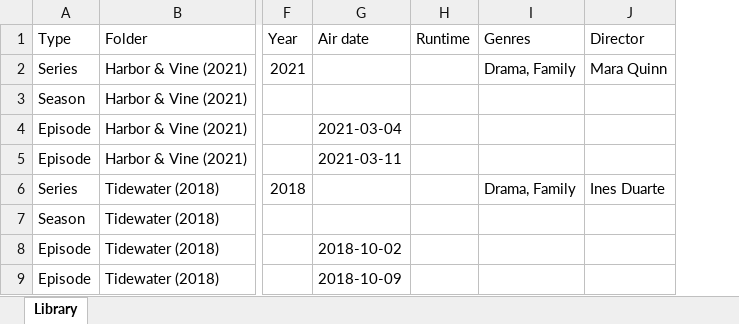
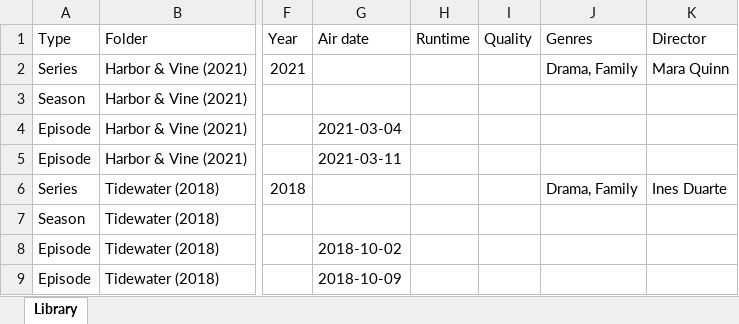
Before and after one commit to carlos-rezai/FamilyFlix, an Excel workbook: server/src/import-export/createImporter/seriesFixture/library.xlsx, sheet Library, drawn as a sheet; only a part is shown, gaps mark what is left out; values as stored, in another font and other column widths than the file's, no borders; the diff names each change by its address in the sheet, - before the commit and + after, or states it on an @@ line.

```diff
--- a/server/src/import-export/createImporter/seriesFixture/library.xlsx (sheet Library)
+++ b/server/src/import-export/createImporter/seriesFixture/library.xlsx (sheet Library)
+column I (Quality), empty
```
Also changed, not shown: server/src/import-export/createImporter/fixture/library.xlsx, 8 other files.
